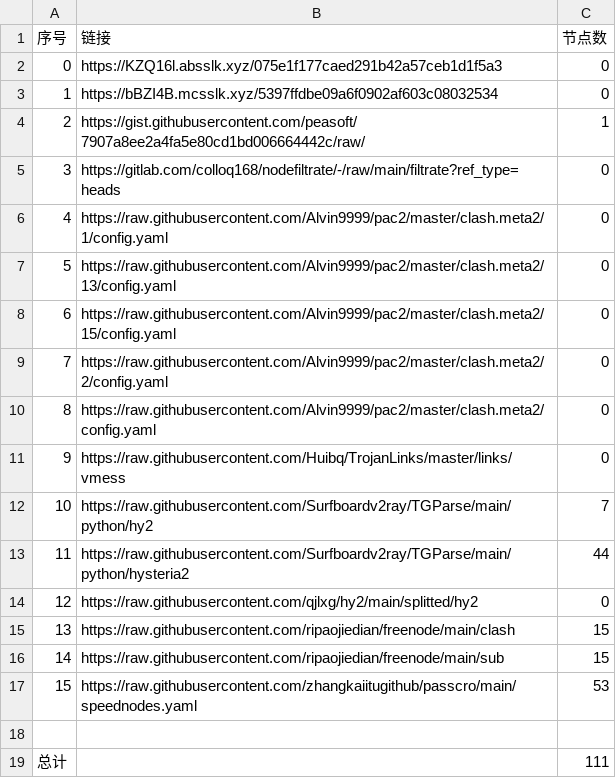
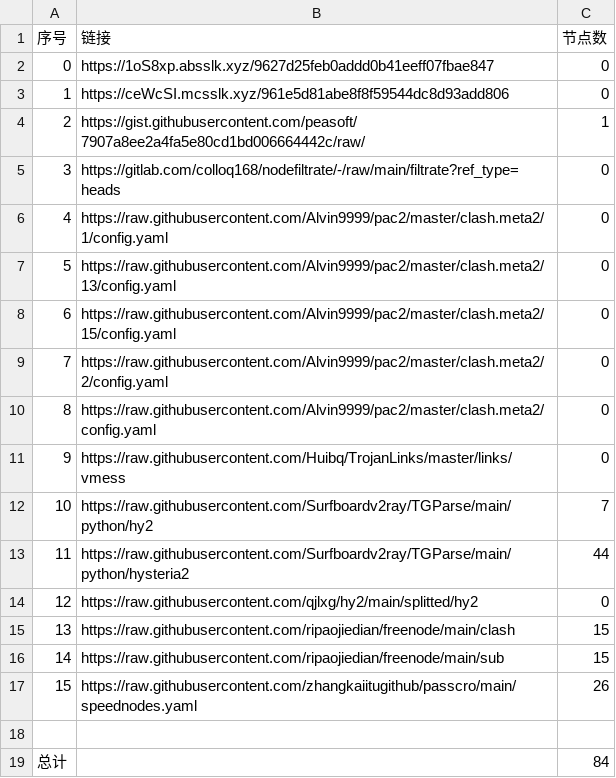
Before and after one commit to gp5061127/NoMoreWalls, a CSV file: list_result.csv, drawn as a sheet.

```diff
--- a/list_result.csv
+++ b/list_result.csv
@@ -1,4 +1,4 @@
 序号,链接,节点数
-0,https://KZQ16l.absslk.xyz/075e1f177caed291b42a57ceb1d1f5a3,0
-1,https://bBZI4B.mcsslk.xyz/5397ffdbe09a6f0902af603c08032534,0
+0,https://1oS8xp.absslk.xyz/9627d25feb0addd0b41eeff07fbae847,0
+1,https://ceWcSI.mcsslk.xyz/961e5d81abe8f8f59544dc8d93add806,0
 2,https://gist.githubusercontent.com/peasoft/7907a8ee2a4fa5e80cd1bd006664442c/raw/,1
@@ -16,4 +16,4 @@
 14,https://raw.githubusercontent.com/ripaojiedian/freenode/main/sub,15
-15,https://raw.githubusercontent.com/zhangkaiitugithub/passcro/main/speednodes.yaml,53
+15,https://raw.githubusercontent.com/zhangkaiitugithub/passcro/main/speednodes.yaml,26
 
-总计,,111
+总计,,84
```
Also changed, not shown: 19 other files.
